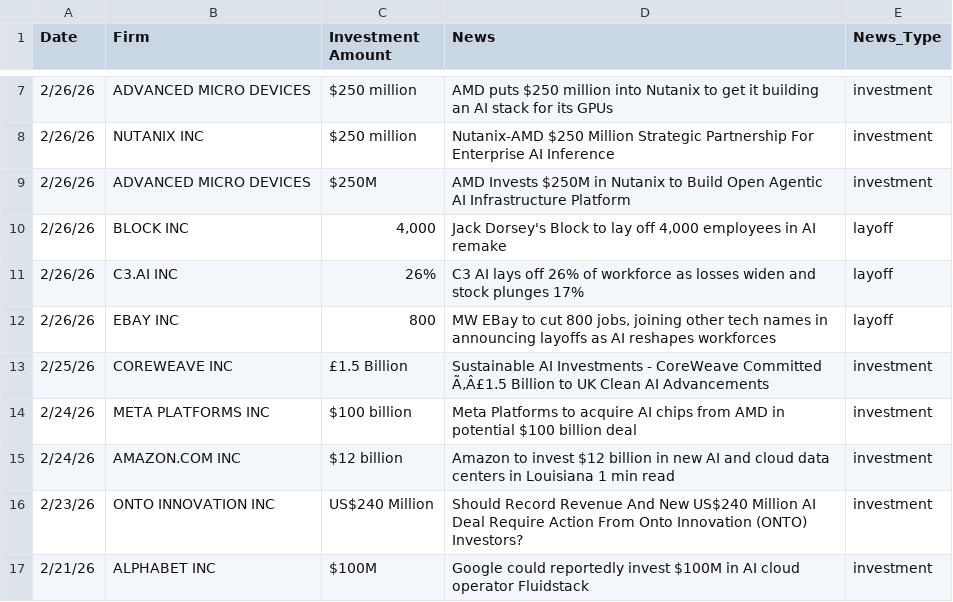
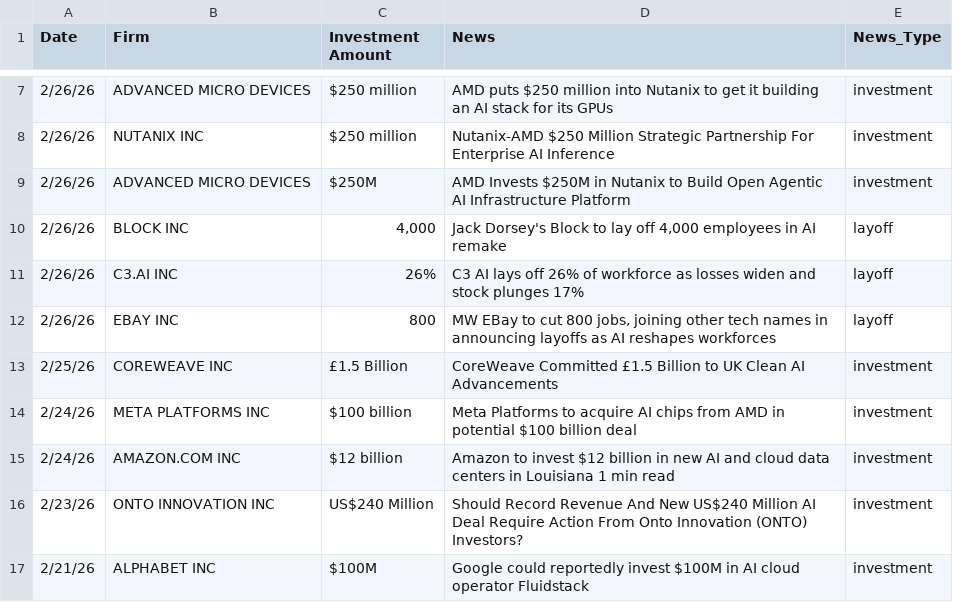
Before and after one commit to aisentiment/aisentiment.github.io, a CSV file: data/news.csv, drawn as a sheet; only a part is shown, gaps mark what is left out.

```diff
--- a/data/news.csv
+++ b/data/news.csv
@@ -12,3 +12,3 @@
 2/26/26,EBAY INC,800,"MW EBay to cut 800 jobs, joining other tech names in announcing layoffs as AI reshapes workforces",layoff
-2/25/26,COREWEAVE INC,£1.5 Billion,Sustainable AI Investments - CoreWeave Committed Ã‚Â£1.5 Billion to UK Clean AI Advancements,investment
+2/25/26,COREWEAVE INC,£1.5 Billion,CoreWeave Committed £1.5 Billion to UK Clean AI Advancements,investment
 2/24/26,META PLATFORMS INC,$100 billion,Meta Platforms to acquire AI chips from AMD in potential $100 billion deal,investment
```
Also changed, not shown: data/role_level_data.csv.
